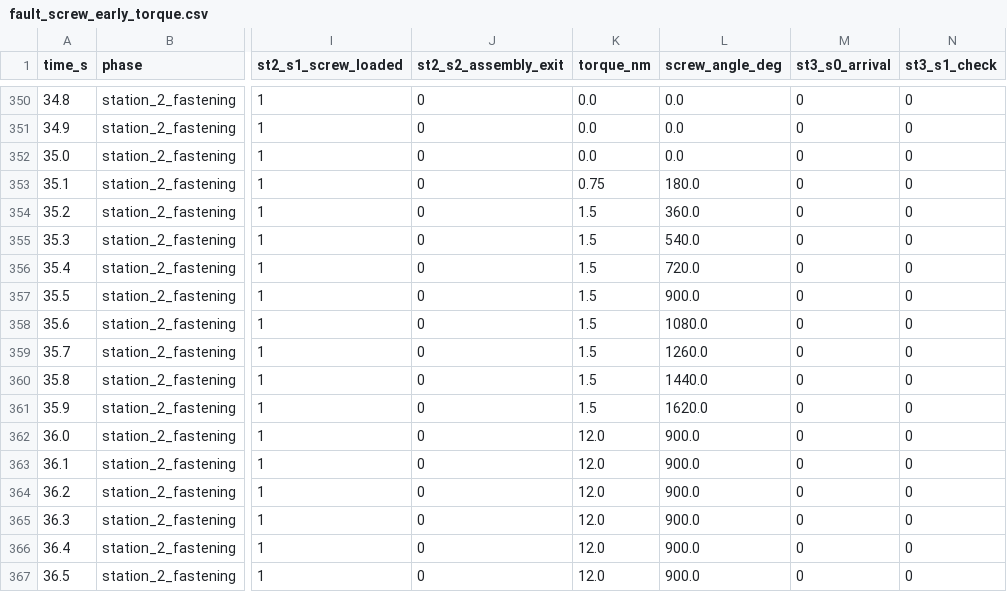
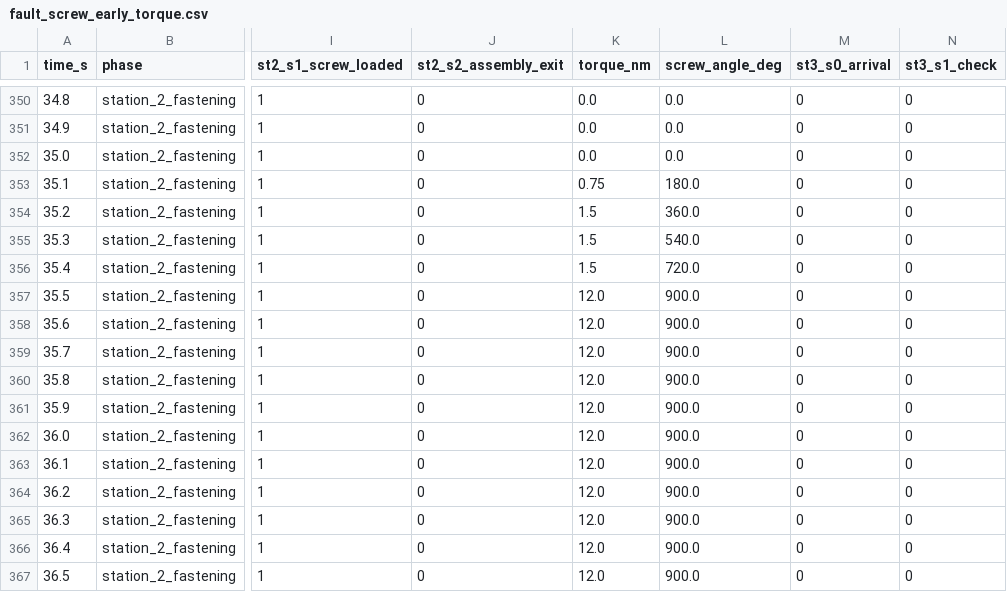
Before and after one commit to RusbehAbtahi/ShopfloorAgent, a CSV file: MES/fault_screw_early_torque.csv, drawn as a sheet; only a part is shown, gaps mark what is left out; the diff names each change by its address in the sheet, - before the commit and + after, or states it on an @@ line.

```diff
--- a/MES/fault_screw_early_torque.csv
+++ b/MES/fault_screw_early_torque.csv
-K357:K361 (torque_nm): 1.5
+K357:K361 (torque_nm): 12.0
-L358 (screw_angle_deg): 1080.0
+L358 (screw_angle_deg): 900.0
-L359 (screw_angle_deg): 1260.0
+L359 (screw_angle_deg): 900.0
-L360 (screw_angle_deg): 1440.0
+L360 (screw_angle_deg): 900.0
-L361 (screw_angle_deg): 1620.0
+L361 (screw_angle_deg): 900.0
```
Also changed, not shown: 29 other files.
